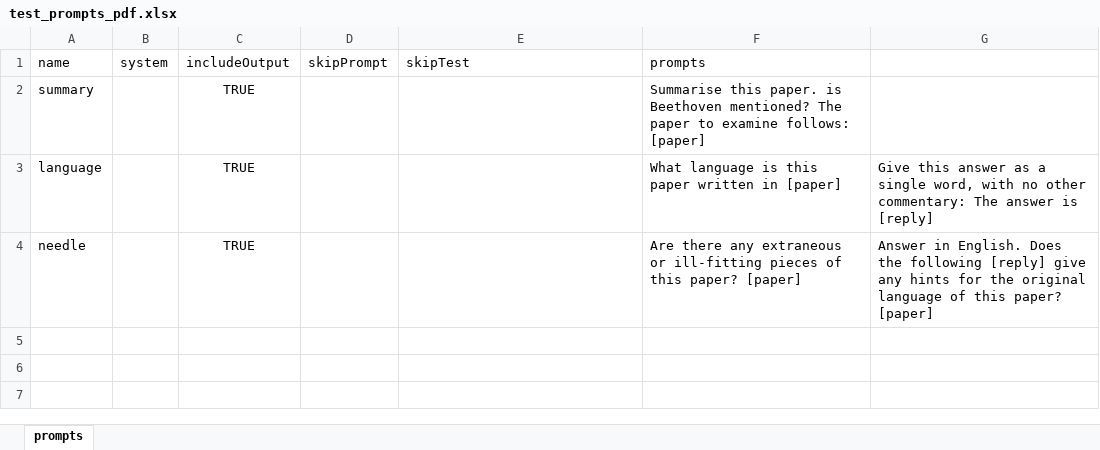
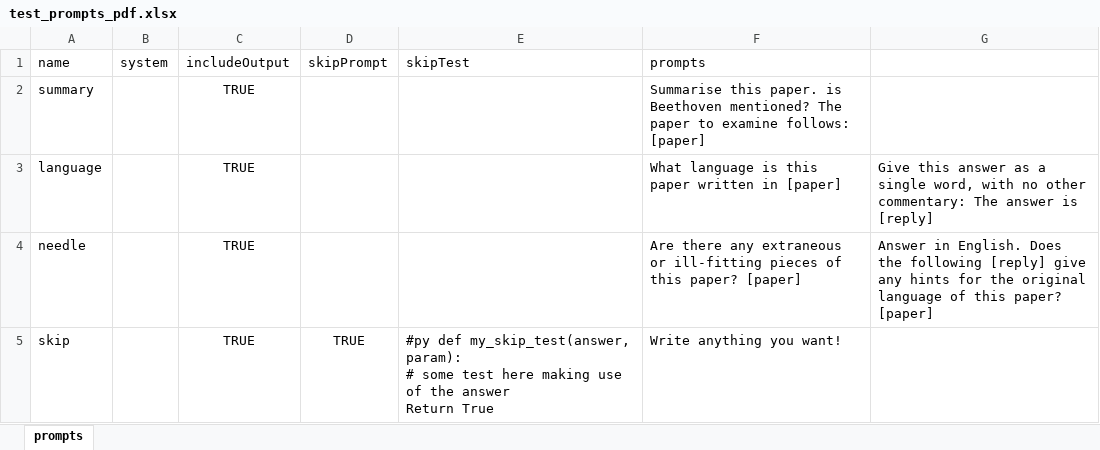
Before and after one commit to Daniel-04/Pint, an Excel workbook: examples/OpenAI/test_prompts_pdf.xlsx, sheet prompts, drawn as a sheet; values as stored, in another font and other column widths than the file's, no borders; ↵ is a line break in a cell; the diff names each change by its address in the sheet, - before the commit and + after, or states it on an @@ line.

Commit message:
Example executable skip test in OpenAI example dir

```diff
--- a/examples/OpenAI/test_prompts_pdf.xlsx (sheet prompts)
+++ b/examples/OpenAI/test_prompts_pdf.xlsx (sheet prompts)
+row 5: skip |  | TRUE | TRUE | #py def my_skip_test(answer, param): ↵ # some test here making use of the answer ↵ Return True | Write anything you want!
```
